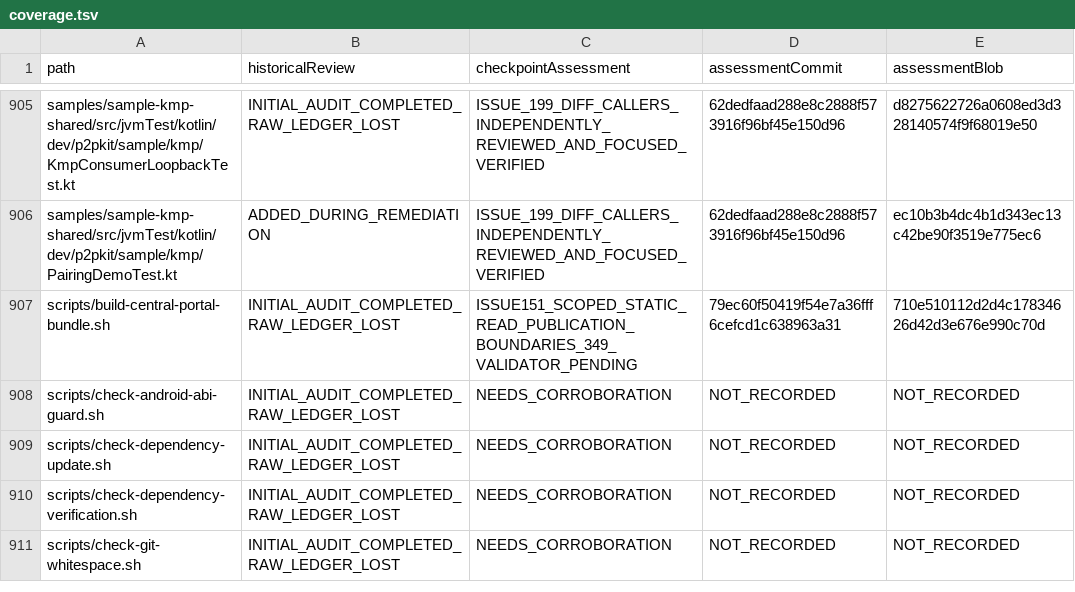
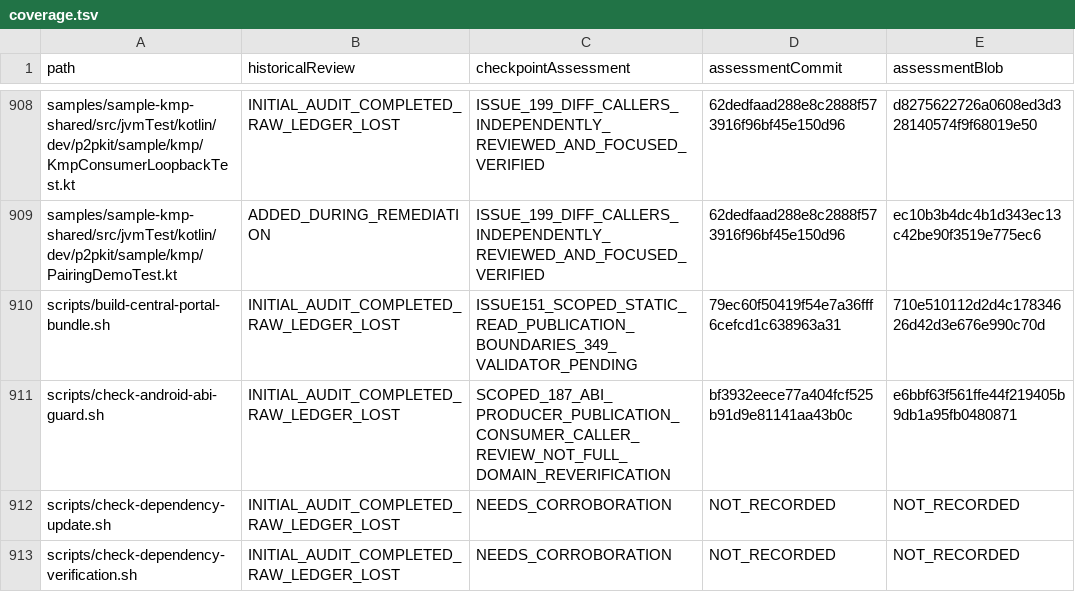
Before and after one commit to p2pKit/P2pKit, a TSV file: docs/audit/2026-09-04/coverage.tsv, drawn as a sheet; only a part is shown, gaps mark what is left out; the shorter side is filled out with more unchanged rows; the diff covers the shown part only.

Commit message:
Record reviewed ABI guard and next audit continuation (#187)

```diff
--- a/docs/audit/2026-09-04/coverage.tsv
+++ b/docs/audit/2026-09-04/coverage.tsv
@@ -907,3 +910,3 @@ samples/sample-kmp-shared/src/jvmTest/kotlin/dev/p2pkit/sample/kmp/PairingDemoTe
 scripts/build-central-portal-bundle.sh	INITIAL_AUDIT_COMPLETED_RAW_LEDGER_LOST	ISSUE151_SCOPED_STATIC_READ_PUBLICATION_BOUNDARIES_349_VALIDATOR_PENDING	79ec60f50419f54e7a36fff6cefcd1c638963a31	710e510112d2d4c17834626d42d3e676e990c70d
-scripts/check-android-abi-guard.sh	INITIAL_AUDIT_COMPLETED_RAW_LEDGER_LOST	NEEDS_CORROBORATION	NOT_RECORDED	NOT_RECORDED
+scripts/check-android-abi-guard.sh	INITIAL_AUDIT_COMPLETED_RAW_LEDGER_LOST	SCOPED_187_ABI_PRODUCER_PUBLICATION_CONSUMER_CALLER_REVIEW_NOT_FULL_DOMAIN_REVERIFICATION	bf3932eece77a404fcf525b91d9e81141aa43b0c	e6bbf63f561ffe44f219405b9db1a95fb0480871
 scripts/check-dependency-update.sh	INITIAL_AUDIT_COMPLETED_RAW_LEDGER_LOST	NEEDS_CORROBORATION	NOT_RECORDED	NOT_RECORDED
```
Also changed, not shown: 5 added rows and 50 edited cells elsewhere in this file, 6 other files.
